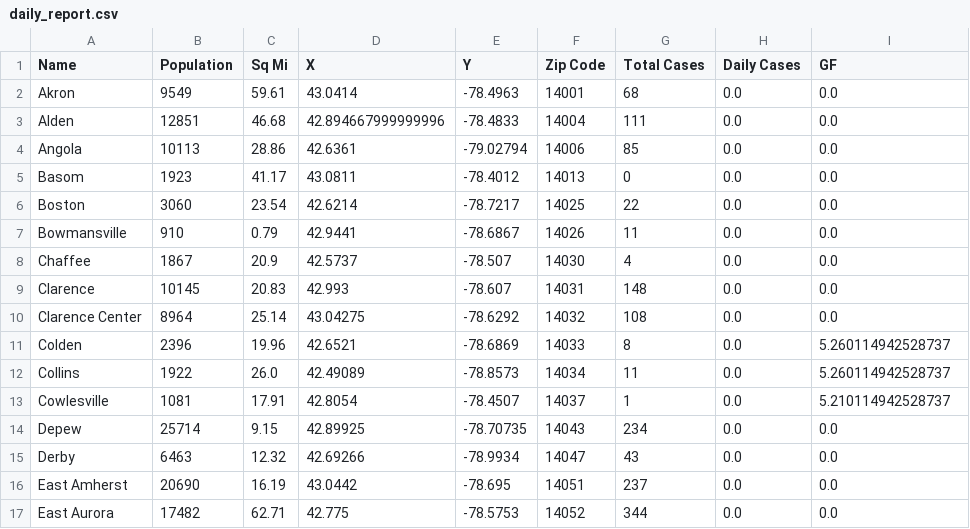
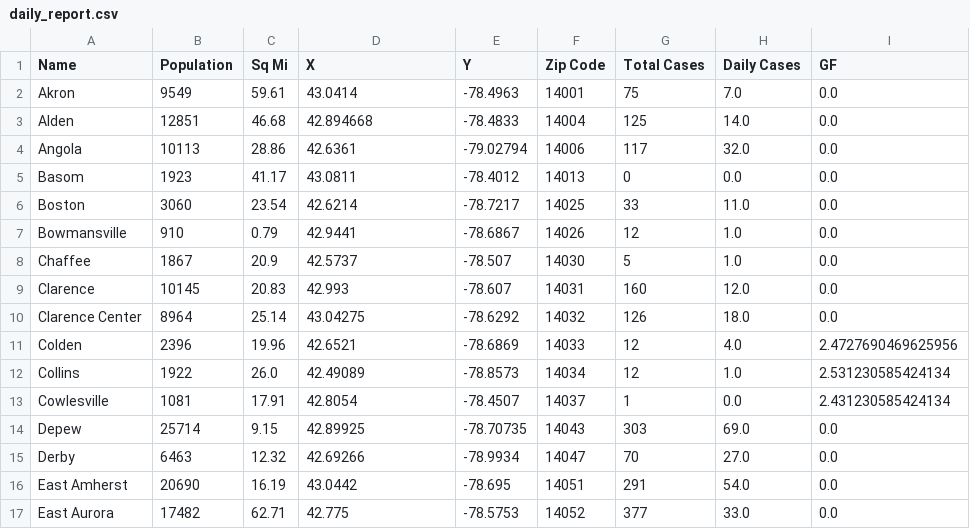
Before and after one commit to ericoliverio/covid_site, a CSV file: daily_report.csv, drawn as a sheet; only a part is shown; the diff covers the shown part only.

```diff
--- a/daily_report.csv
+++ b/daily_report.csv
@@ -1,17 +1,17 @@
 Name,Population,Sq Mi,X,Y,Zip Code,Total Cases,Daily Cases,GF
-Akron,9549,59.61,43.0414,-78.4963,14001,68,0.0,0.0
-Alden,12851,46.68,42.894667999999996,-78.4833,14004,111,0.0,0.0
-Angola,10113,28.86,42.6361,-79.02794,14006,85,0.0,0.0
+Akron,9549,59.61,43.0414,-78.4963,14001,75,7.0,0.0
+Alden,12851,46.68,42.894668,-78.4833,14004,125,14.0,0.0
+Angola,10113,28.86,42.6361,-79.02794,14006,117,32.0,0.0
 Basom,1923,41.17,43.0811,-78.4012,14013,0,0.0,0.0
-Boston,3060,23.54,42.6214,-78.7217,14025,22,0.0,0.0
-Bowmansville,910,0.79,42.9441,-78.6867,14026,11,0.0,0.0
-Chaffee,1867,20.9,42.5737,-78.507,14030,4,0.0,0.0
-Clarence,10145,20.83,42.993,-78.607,14031,148,0.0,0.0
-Clarence Center,8964,25.14,43.04275,-78.6292,14032,108,0.0,0.0
-Colden,2396,19.96,42.6521,-78.6869,14033,8,0.0,5.260114942528737
-Collins,1922,26.0,42.49089,-78.8573,14034,11,0.0,5.260114942528737
-Cowlesville,1081,17.91,42.8054,-78.4507,14037,1,0.0,5.210114942528737
-Depew,25714,9.15,42.89925,-78.70735,14043,234,0.0,0.0
-Derby,6463,12.32,42.69266,-78.9934,14047,43,0.0,0.0
-East Amherst,20690,16.19,43.0442,-78.695,14051,237,0.0,0.0
-East Aurora,17482,62.71,42.775,-78.5753,14052,344,0.0,0.0
+Boston,3060,23.54,42.6214,-78.7217,14025,33,11.0,0.0
+Bowmansville,910,0.79,42.9441,-78.6867,14026,12,1.0,0.0
+Chaffee,1867,20.9,42.5737,-78.507,14030,5,1.0,0.0
+Clarence,10145,20.83,42.993,-78.607,14031,160,12.0,0.0
+Clarence Center,8964,25.14,43.04275,-78.6292,14032,126,18.0,0.0
+Colden,2396,19.96,42.6521,-78.6869,14033,12,4.0,2.4727690469625956
+Collins,1922,26.0,42.49089,-78.8573,14034,12,1.0,2.531230585424134
+Cowlesville,1081,17.91,42.8054,-78.4507,14037,1,0.0,2.431230585424134
+Depew,25714,9.15,42.89925,-78.70735,14043,303,69.0,0.0
+Derby,6463,12.32,42.69266,-78.9934,14047,70,27.0,0.0
+East Amherst,20690,16.19,43.0442,-78.695,14051,291,54.0,0.0
+East Aurora,17482,62.71,42.775,-78.5753,14052,377,33.0,0.0
```
Also changed, not shown: 140 edited cells elsewhere in this file, diff_avg.csv, erie_diff.csv, 3 other files.
